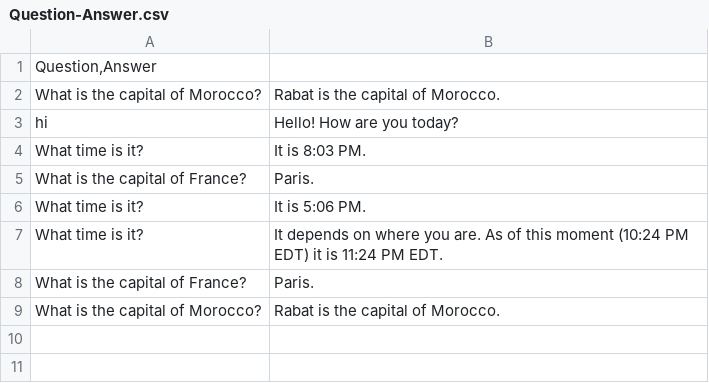
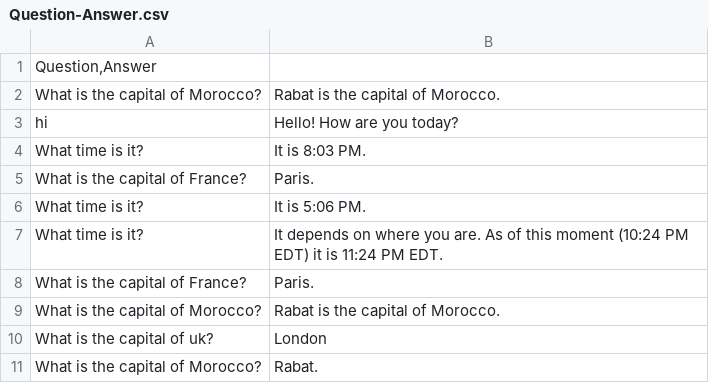
Before and after one commit to dihcvr/Backend_IZICAP, a CSV file: data_csv/Question-Answer.csv, drawn as a sheet.

```diff
--- a/data_csv/Question-Answer.csv
+++ b/data_csv/Question-Answer.csv
@@ -9 +9,3 @@ What is the capital of France?;  Paris.
 What is the capital of Morocco?; Rabat is the capital of Morocco.
+What is the capital of uk?;  London
+What is the capital of Morocco?;  Rabat.
```
Also changed, not shown: 9 other files.
